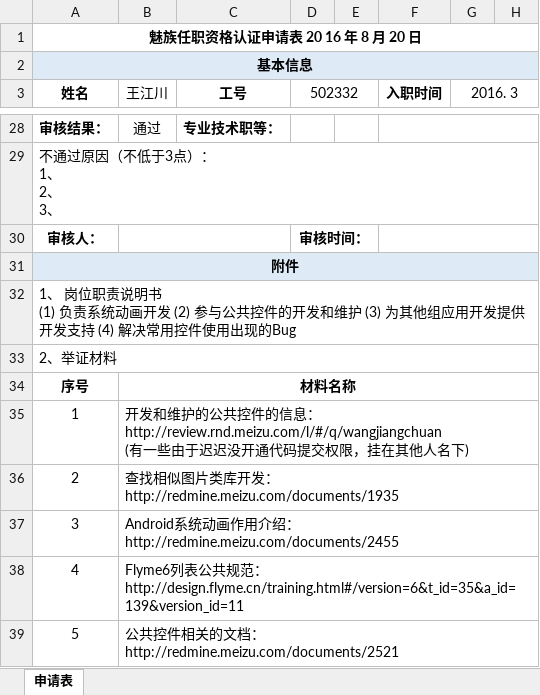
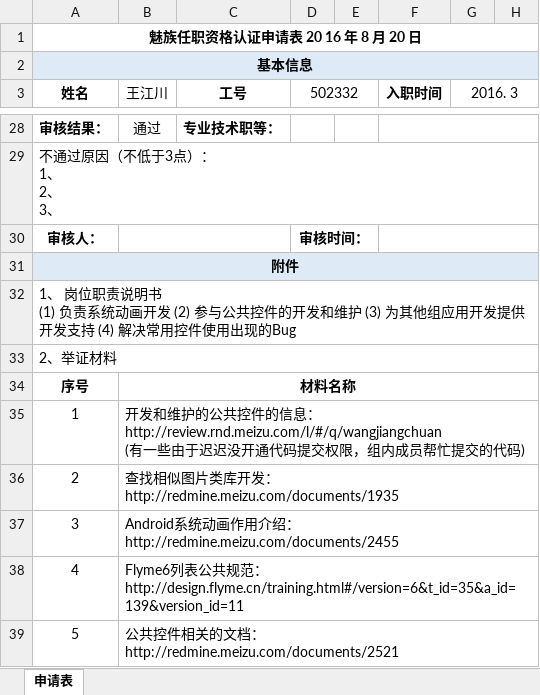
Before and after one commit to lovearch/MZCH_ZN, an Excel workbook: 魅族移动端等级认证/王江川移动端开发序列初始化职级申请.xlsx, sheet 申请表, drawn as a sheet; only a part is shown, gaps mark what is left out; values as stored, in another font and other column widths than the file's, no borders; the diff names each change by its address in the sheet, - before the commit and + after, or states it on an @@ line.

```diff
--- a/魅族移动端等级认证/王江川移动端开发序列初始化职级申请.xlsx (sheet 申请表)
+++ b/魅族移动端等级认证/王江川移动端开发序列初始化职级申请.xlsx (sheet 申请表)
-B35 (王江川): …交权限，挂在其他人名下)
+B35 (王江川): …交权限，组内成员帮忙提交的代码)
```
Also changed, not shown: 36 other files.
